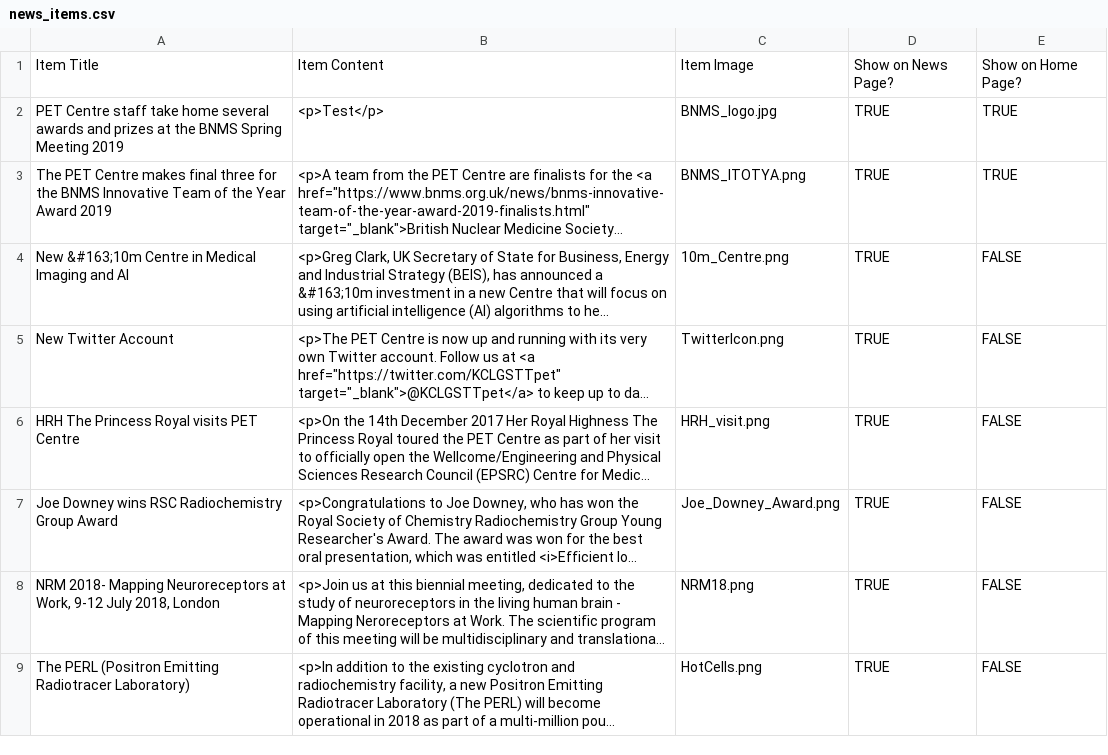
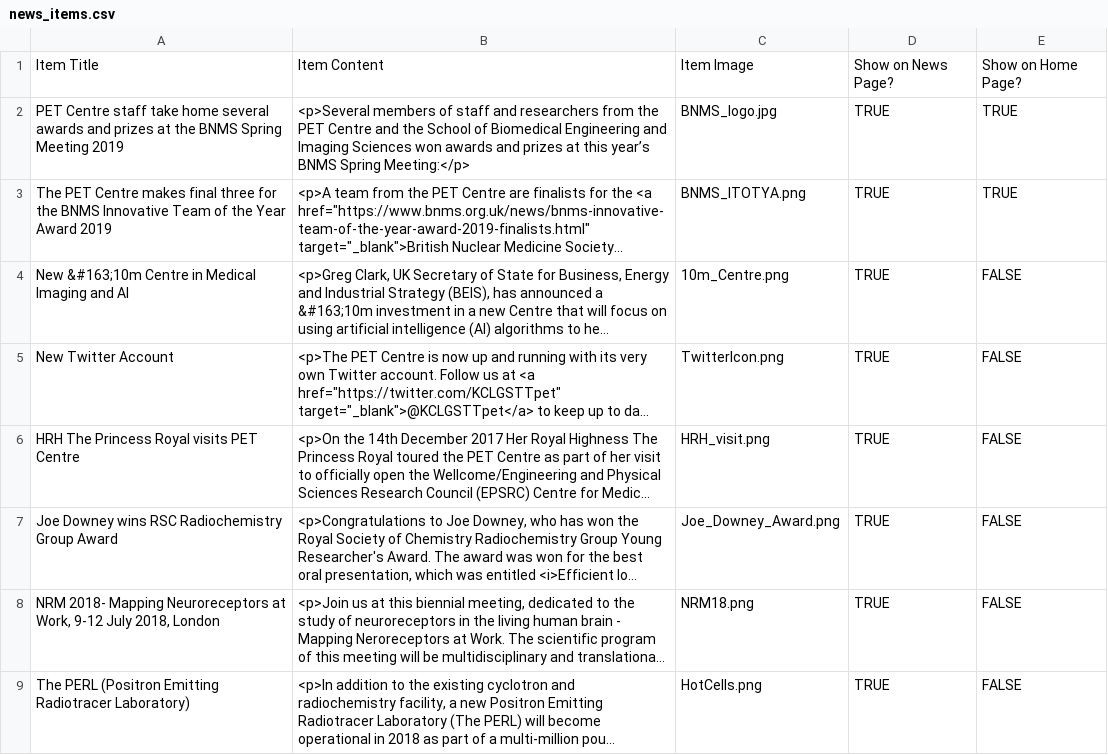
Before and after one commit to sarahmaygould/PETCentre, a CSV file: News/news_items.csv, drawn as a sheet; only a part is shown; long unchanged cells end in …; the diff names each change by its address in the sheet, - before the commit and + after, or states it on an @@ line.

Commit message:
Added BNMS news item.

```diff
--- a/News/news_items.csv
+++ b/News/news_items.csv
-B2: <p>Test</p>
+B2: <p>Several members of staff and researchers from the PET Centre and the School of Biomedical Engineering and Imaging Sciences won awards and prizes at this year’s BNMS Spring Meeting:</p>
```
